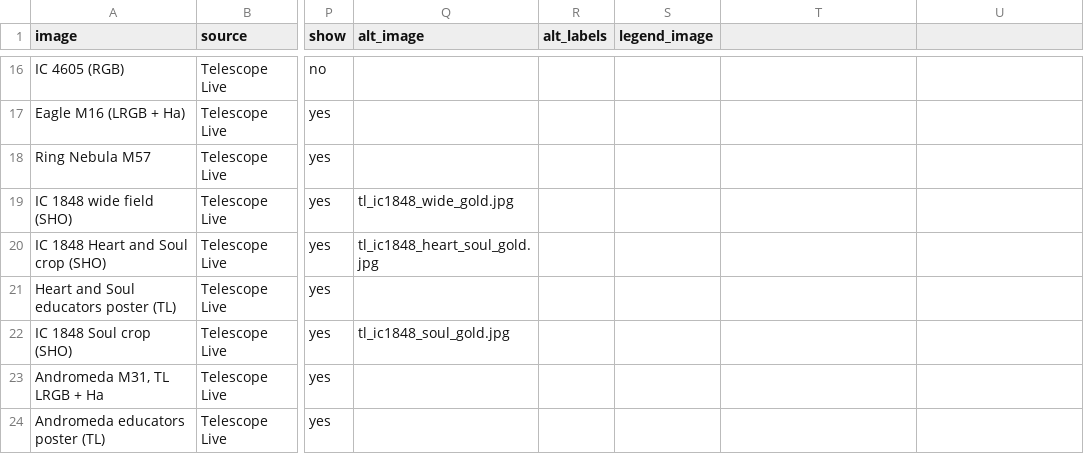
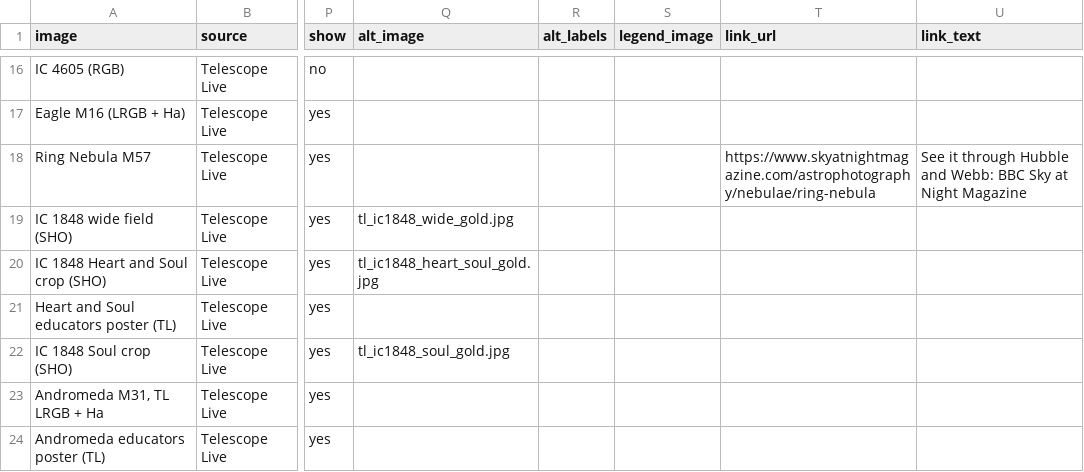
Before and after one commit to markstanners1-arch/astro-site, a CSV file: data/print_sizes.csv, drawn as a sheet; only a part is shown, gaps mark what is left out; the diff names each change by its address in the sheet, - before the commit and + after, or states it on an @@ line.

```diff
--- a/data/print_sizes.csv
+++ b/data/print_sizes.csv
-T1: (empty)
+T1: link_url
-U1: (empty)
+U1: link_text
-T18 (link_url): (empty)
+T18 (link_url): https://www.skyatnightmagazine.com/astrophotography/nebulae/ring-nebula
-U18 (link_text): (empty)
+U18 (link_text): See it through Hubble and Webb: BBC Sky at Night Magazine
```
Also changed, not shown: 3 other files.
